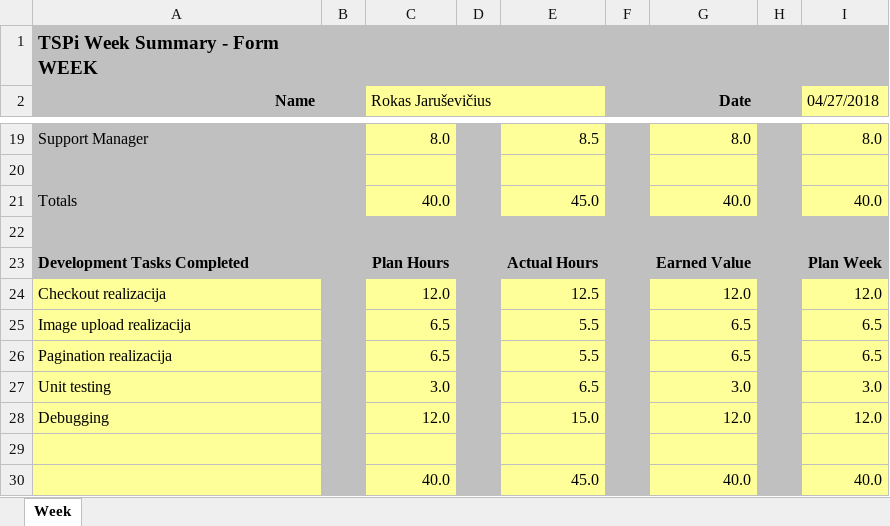
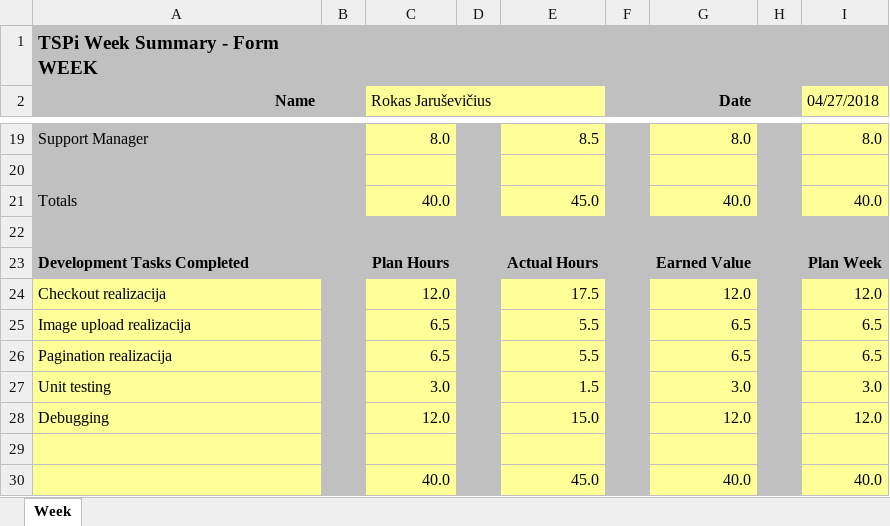
Before and after one commit to GryffindorMIF/TSP, an Excel workbook: WEEK formos/WEEK 04-27.xlsx, sheet Week, drawn as a sheet; only a part is shown, gaps mark what is left out; values as stored, in another font and other column widths than the file's, no borders; charts and pictures not drawn; the diff names each change by its address in the sheet, - before the commit and + after, or states it on an @@ line.

Commit message:
WEEK 04-27 last edit

```diff
--- a/WEEK formos/WEEK 04-27.xlsx (sheet Week)
+++ b/WEEK formos/WEEK 04-27.xlsx (sheet Week)
-E24: 12.5
+E24: 17.5
-E27: 6.5
+E27: 1.5
```
